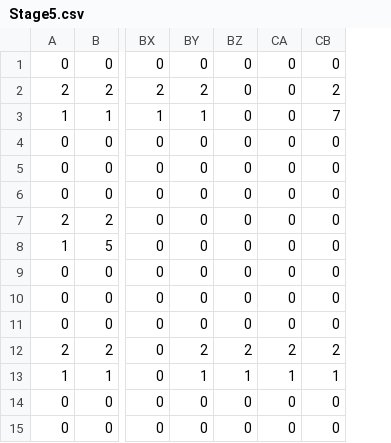
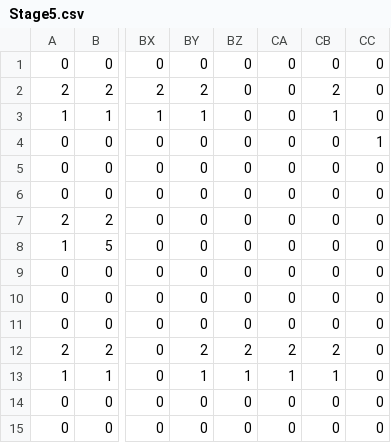
Before and after one commit to colomeru/TeamWork2017_07, a CSV file: TeamWork/MyGame/res/csv/Stage5.csv, drawn as a sheet; only a part is shown, gaps mark what is left out; the diff names each change by its address in the sheet, - before the commit and + after, or states it on an @@ line.

```diff
--- a/TeamWork/MyGame/res/csv/Stage5.csv
+++ b/TeamWork/MyGame/res/csv/Stage5.csv
+column CC, rows 1-15: 0 | 0 | 0 | 1 | 0 | 0 | 0 | 0 | 0 | 0 | 0 | 0 | 0 | 0 | 0
-CB3: 7
+CB3: 1
```
Also changed, not shown: TeamWork/MyGame/res/csv/Stage3.csv, TeamWork/MyGame/res/csv/Stage4.csv, 5 other files.
